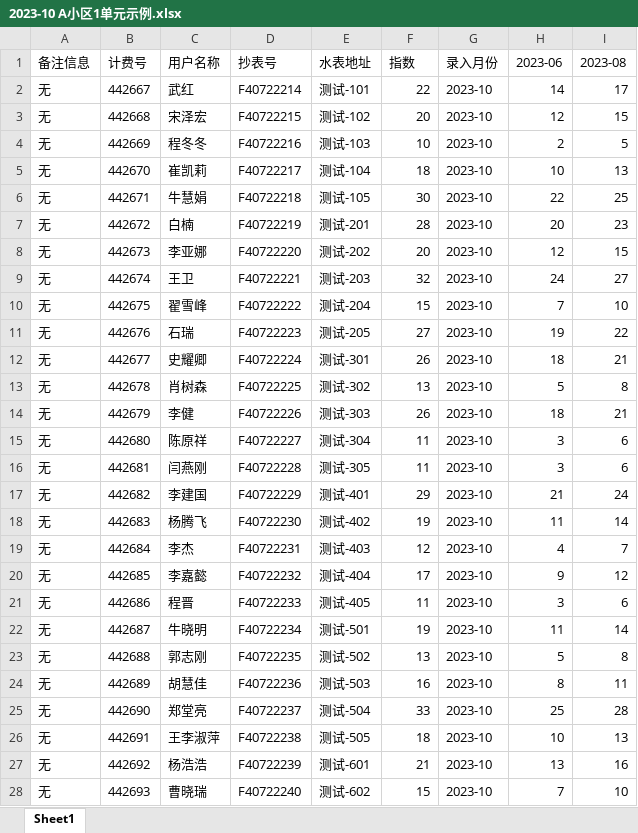
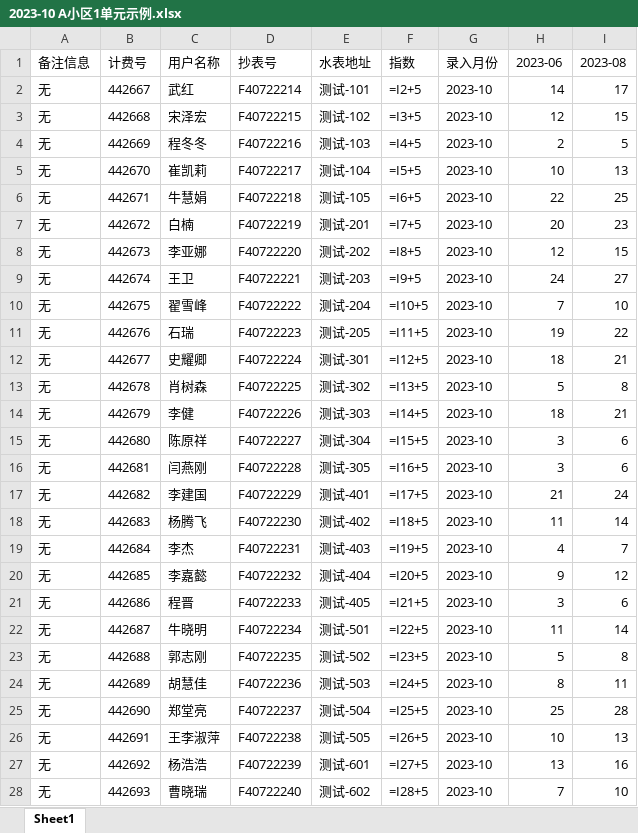
Before and after one commit to zhouhaoyiu/tygs-zslr, an Excel workbook: 2023-10 A小区1单元示例.xlsx, sheet Sheet1, drawn as a sheet; only a part is shown; values as stored, in another font and other column widths than the file's, no borders; formulas are shown in place of their values; the diff covers the shown part only; the diff names each change by its address in the sheet, - before the commit and + after, or states it on an @@ line.

```diff
--- a/2023-10 A小区1单元示例.xlsx (sheet Sheet1)
+++ b/2023-10 A小区1单元示例.xlsx (sheet Sheet1)
-F2 (指数): 22
+F2 (指数): =I2+5
-F3 (指数): 20
+F3 (指数): =I3+5
-F4 (指数): 10
+F4 (指数): =I4+5
-F5 (指数): 18
+F5 (指数): =I5+5
-F6 (指数): 30
+F6 (指数): =I6+5
-F7 (指数): 28
+F7 (指数): =I7+5
-F8 (指数): 20
+F8 (指数): =I8+5
-F9 (指数): 32
+F9 (指数): =I9+5
-F10 (指数): 15
+F10 (指数): =I10+5
-F11 (指数): 27
+F11 (指数): =I11+5
-F12 (指数): 26
+F12 (指数): =I12+5
-F13 (指数): 13
+F13 (指数): =I13+5
-F14 (指数): 26
+F14 (指数): =I14+5
-F15 (指数): 11
+F15 (指数): =I15+5
-F16 (指数): 11
+F16 (指数): =I16+5
-F17 (指数): 29
+F17 (指数): =I17+5
-F18 (指数): 19
+F18 (指数): =I18+5
-F19 (指数): 12
+F19 (指数): =I19+5
-F20 (指数): 17
+F20 (指数): =I20+5
-F21 (指数): 11
+F21 (指数): =I21+5
-F22 (指数): 19
+F22 (指数): =I22+5
-F23 (指数): 13
+F23 (指数): =I23+5
-F24 (指数): 16
+F24 (指数): =I24+5
-F25 (指数): 33
+F25 (指数): =I25+5
-F26 (指数): 18
+F26 (指数): =I26+5
-F27 (指数): 21
+F27 (指数): =I27+5
-F28 (指数): 15
+F28 (指数): =I28+5
```
Also changed, not shown: 3 edited cells elsewhere in this sheet, 2023-08 A小区1单元.xlsx, 2 other files.
